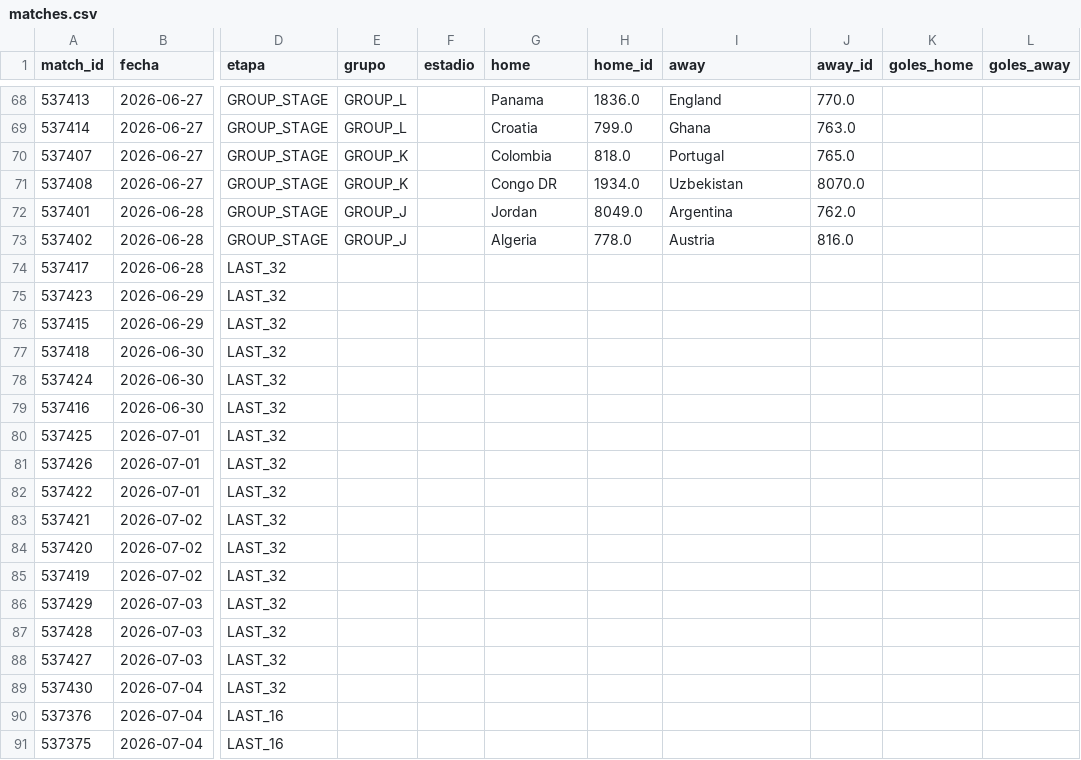
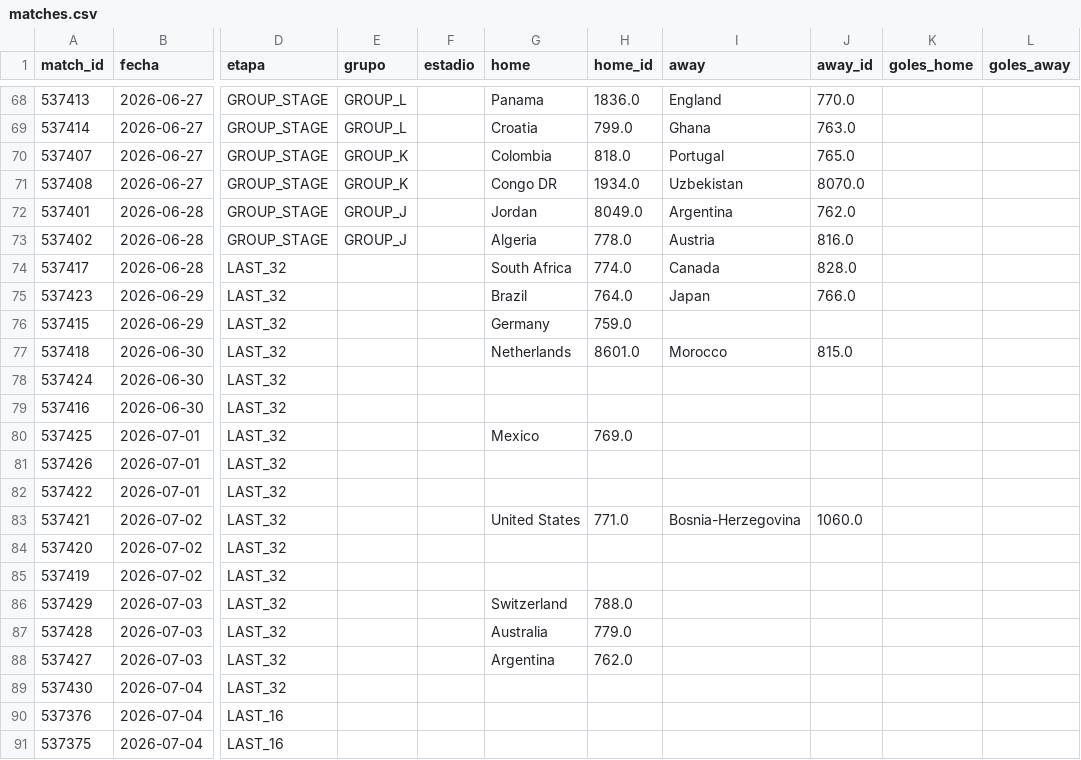
Before and after one commit to dbouzada/mundial-2026-data, a CSV file: data/processed/matches.csv, drawn as a sheet; only a part is shown, gaps mark what is left out; the diff names each change by its address in the sheet, - before the commit and + after, or states it on an @@ line.

```diff
--- a/data/processed/matches.csv
+++ b/data/processed/matches.csv
-G74 (home): (empty)
+G74 (home): South Africa
-H74 (home_id): (empty)
+H74 (home_id): 774.0
-I74 (away): (empty)
+I74 (away): Canada
-J74 (away_id): (empty)
+J74 (away_id): 828.0
-G75 (home): (empty)
+G75 (home): Brazil
-H75 (home_id): (empty)
+H75 (home_id): 764.0
-I75 (away): (empty)
+I75 (away): Japan
-J75 (away_id): (empty)
+J75 (away_id): 766.0
-G76 (home): (empty)
+G76 (home): Germany
-H76 (home_id): (empty)
+H76 (home_id): 759.0
-G77 (home): (empty)
+G77 (home): Netherlands
-H77 (home_id): (empty)
+H77 (home_id): 8601.0
-I77 (away): (empty)
+I77 (away): Morocco
-J77 (away_id): (empty)
+J77 (away_id): 815.0
-G80 (home): (empty)
+G80 (home): Mexico
-H80 (home_id): (empty)
+H80 (home_id): 769.0
-G83 (home): (empty)
+G83 (home): United States
-H83 (home_id): (empty)
+H83 (home_id): 771.0
-I83 (away): (empty)
+I83 (away): Bosnia-Herzegovina
-J83 (away_id): (empty)
+J83 (away_id): 1060.0
-G86 (home): (empty)
+G86 (home): Switzerland
-H86 (home_id): (empty)
+H86 (home_id): 788.0
-G87 (home): (empty)
+G87 (home): Australia
-H87 (home_id): (empty)
+H87 (home_id): 779.0
-G88 (home): (empty)
+G88 (home): Argentina
-H88 (home_id): (empty)
+H88 (home_id): 762.0
```
Also changed, not shown: 2 other files.
